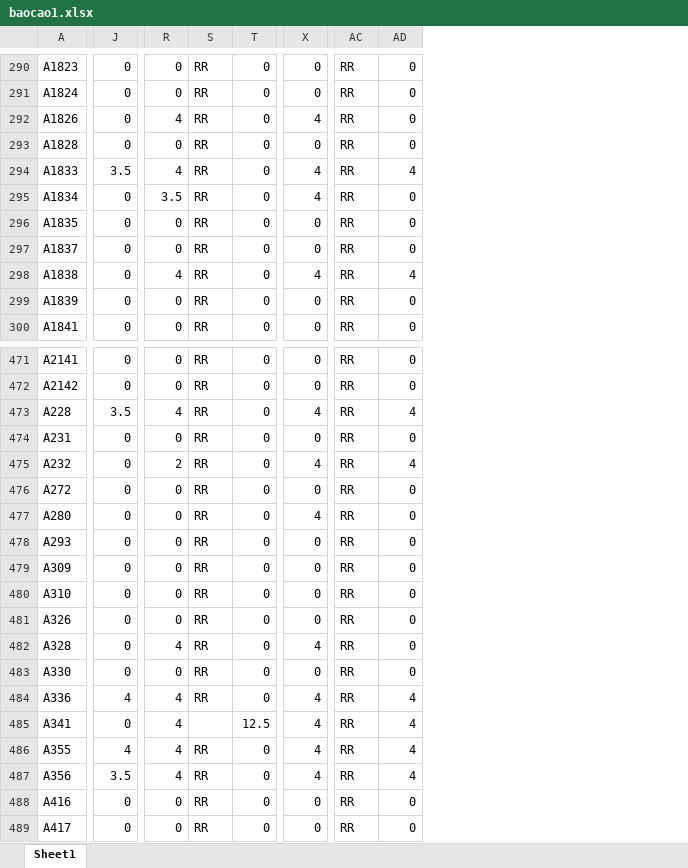
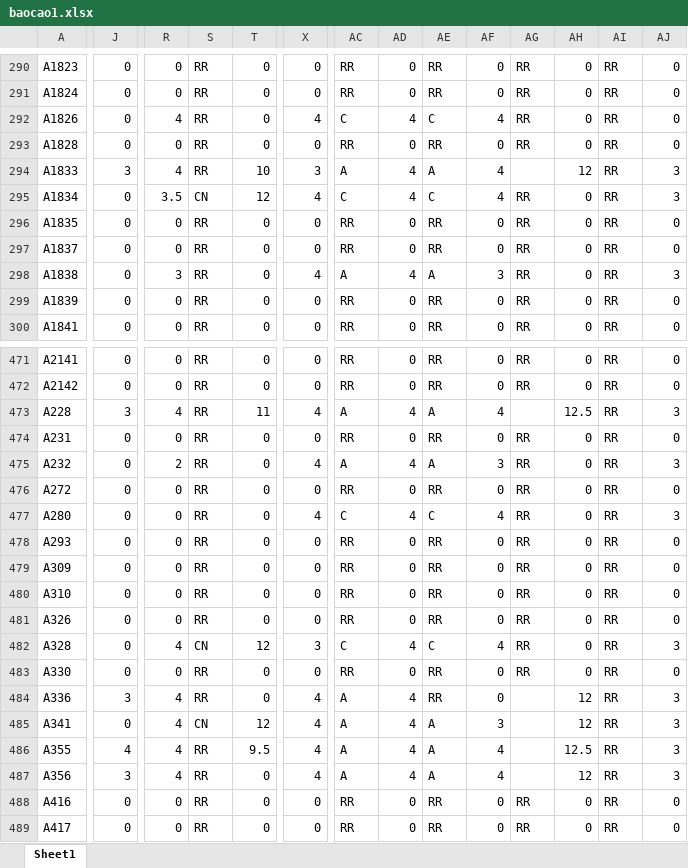
Before and after one commit to Skymanking/cham-cong, an Excel workbook: baocao1.xlsx, sheet Sheet1, drawn as a sheet; only a part is shown, gaps mark what is left out; values as stored, in another font and other column widths than the file's, no borders; the diff covers the shown part only; the diff names each change by its address in the sheet, - before the commit and + after, or states it on an @@ line.

```diff
--- a/baocao1.xlsx (sheet Sheet1)
+++ b/baocao1.xlsx (sheet Sheet1)
+column AE, rows 290-300: RR | RR | C | RR | A | C | RR | RR | A | RR | RR; rows 471-489: RR | RR | A | RR | A | RR | C | RR | RR | RR | RR | C | RR | RR | A | A | A | RR | RR
+column AF, rows 290-300: 0 | 0 | 4 | 0 | 4 | 4 | 0 | 0 | 3 | 0 | 0; rows 471-489: 0 | 0 | 4 | 0 | 3 | 0 | 4 | 0 | 0 | 0 | 0 | 4 | 0 | 0 | 3 | 4 | 4 | 0 | 0
+column AG, rows 290-300: RR | RR | RR | RR |  | RR | RR | RR | RR | RR | RR; rows 471-489: RR | RR |  | RR | RR | RR | RR | RR | RR | RR | RR | RR | RR |  |  |  |  | RR | RR
+column AH, rows 290-300: 0 | 0 | 0 | 0 | 12 | 0 | 0 | 0 | 0 | 0 | 0; rows 471-489: 0 | 0 | 12.5 | 0 | 0 | 0 | 0 | 0 | 0 | 0 | 0 | 0 | 0 | 12 | 12 | 12.5 | 12 | 0 | 0
+column AI, rows 290-300: all RR; rows 471-489: all RR
+column AJ, rows 290-300: 0 | 0 | 0 | 0 | 3 | 3 | 0 | 0 | 3 | 0 | 0; rows 471-489: 0 | 0 | 3 | 0 | 3 | 0 | 3 | 0 | 0 | 0 | 0 | 3 | 0 | 3 | 3 | 3 | 3 | 0 | 0
-AC292: RR
+AC292: C
-AD292: 0
+AD292: 4
-J294: 3.5
+J294: 3
-T294: 0
+T294: 10
-X294: 4
+X294: 3
-AC294: RR
+AC294: A
-S295: RR
+S295: CN
-T295: 0
+T295: 12
-AC295: RR
+AC295: C
-AD295: 0
+AD295: 4
-R298: 4
+R298: 3
-AC298: RR
+AC298: A
-J473: 3.5
+J473: 3
-T473: 0
+T473: 11
-AC473: RR
+AC473: A
-AC475: RR
+AC475: A
-AC477: RR
+AC477: C
-AD477: 0
+AD477: 4
-S482: RR
+S482: CN
-T482: 0
+T482: 12
-X482: 4
+X482: 3
-AC482: RR
+AC482: C
-AD482: 0
+AD482: 4
-J484: 4
+J484: 3
-AC484:AC487: RR
+AC484:AC487: A
-S485: (empty)
+S485: CN
-T485: 12.5
+T485: 12
-T486: 0
+T486: 9.5
-J487: 3.5
+J487: 3
```
Also changed, not shown: 270 edited cells elsewhere in this sheet, OT_convert.xlsx, Template_report.xlsx, 3 other files.
